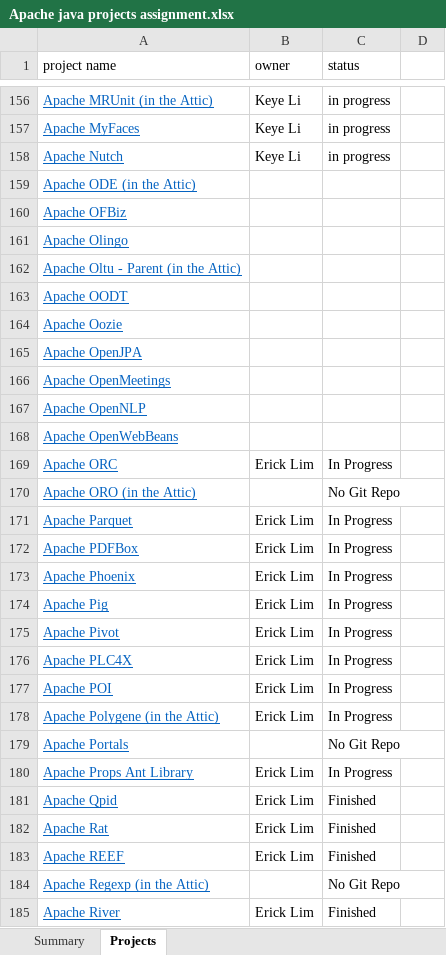
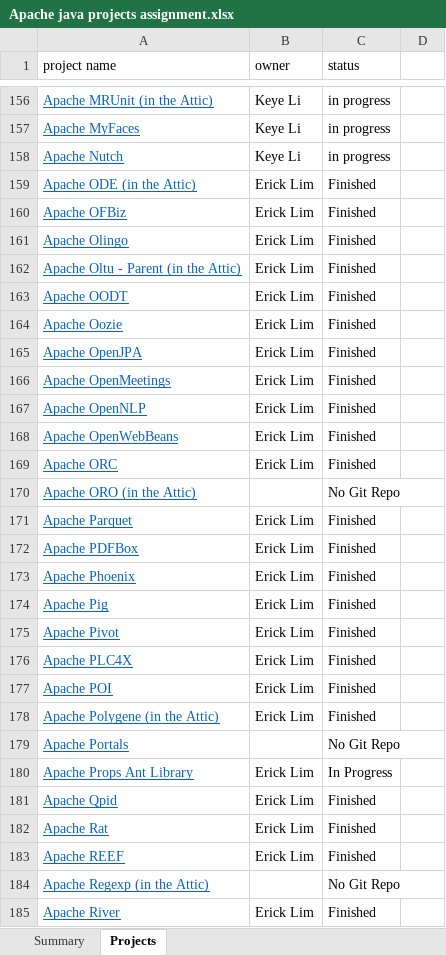
Before and after one commit to RedRoach51/MockResearch, an Excel workbook: Apache java projects assignment.xlsx, sheet Projects, drawn as a sheet; only a part is shown, gaps mark what is left out; values as stored, in another font and other column widths than the file's, no borders; charts and pictures not drawn; the diff names each change by its address in the sheet, - before the commit and + after, or states it on an @@ line.

Commit message:
Updated project assignments

```diff
--- a/Apache java projects assignment.xlsx (sheet Projects)
+++ b/Apache java projects assignment.xlsx (sheet Projects)
-B159:B168 (owner): (empty)
+B159:B168 (owner): Erick Lim
-C159:C168 (status): (empty)
+C159:C168 (status): Finished
-C169 (status): In Progress
+C169 (status): Finished
-C171:C178 (status): In Progress
+C171:C178 (status): Finished
```
